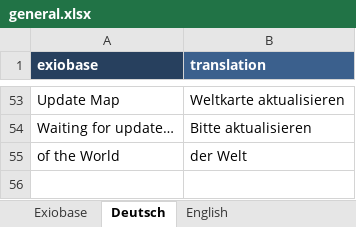
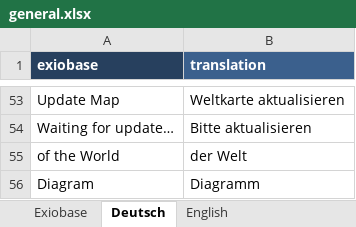
Before and after one commit to JonasLmbt/exiobase_explorer, an Excel workbook: config/general.xlsx, sheet Deutsch, drawn as a sheet; only a part is shown, gaps mark what is left out; values as stored, in another font and other column widths than the file's, no borders; the diff names each change by its address in the sheet, - before the commit and + after, or states it on an @@ line.

```diff
--- a/config/general.xlsx (sheet Deutsch)
+++ b/config/general.xlsx (sheet Deutsch)
+row 56: Diagram | Diagramm
```
Also changed, not shown: sheet Exiobase, sheet English, 1 other file.
